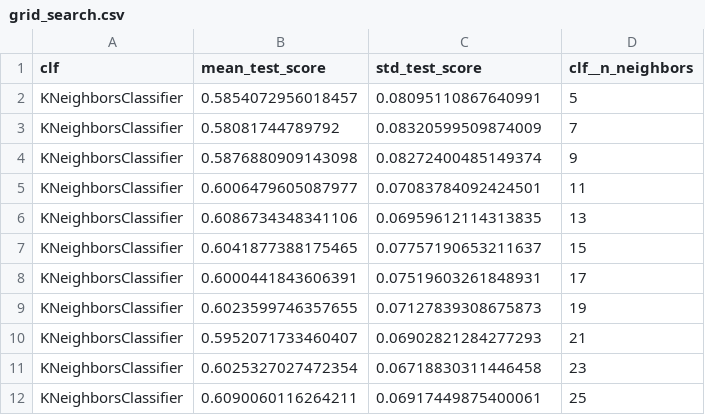
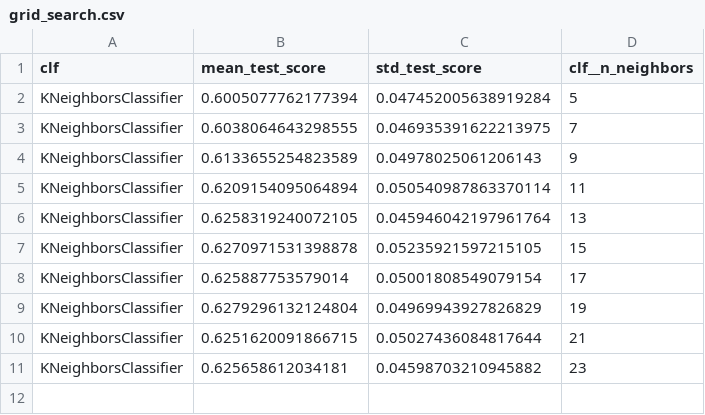
Before and after one commit to caiocrocha/SarsCov2Classifier, a CSV file: GridSearchCV/KNeighborsClassifier/grid_search.csv, drawn as a sheet.

```diff
--- a/GridSearchCV/KNeighborsClassifier/grid_search.csv
+++ b/GridSearchCV/KNeighborsClassifier/grid_search.csv
@@ -1,12 +1,11 @@
 clf,mean_test_score,std_test_score,clf__n_neighbors
-KNeighborsClassifier,0.5854072956018457,0.08095110867640991,5
-KNeighborsClassifier,0.58081744789792,0.08320599509874009,7
-KNeighborsClassifier,0.5876880909143098,0.08272400485149374,9
-KNeighborsClassifier,0.6006479605087977,0.07083784092424501,11
-KNeighborsClassifier,0.6086734348341106,0.06959612114313835,13
-KNeighborsClassifier,0.6041877388175465,0.07757190653211637,15
-KNeighborsClassifier,0.6000441843606391,0.07519603261848931,17
-KNeighborsClassifier,0.6023599746357655,0.07127839308675873,19
-KNeighborsClassifier,0.5952071733460407,0.06902821284277293,21
-KNeighborsClassifier,0.6025327027472354,0.06718830311446458,23
-KNeighborsClassifier,0.6090060116264211,0.06917449875400061,25
+KNeighborsClassifier,0.6005077762177394,0.047452005638919284,5
+KNeighborsClassifier,0.6038064643298555,0.046935391622213975,7
+KNeighborsClassifier,0.6133655254823589,0.04978025061206143,9
+KNeighborsClassifier,0.6209154095064894,0.050540987863370114,11
+KNeighborsClassifier,0.6258319240072105,0.045946042197961764,13
+KNeighborsClassifier,0.6270971531398878,0.05235921597215105,15
+KNeighborsClassifier,0.625887753579014,0.05001808549079154,17
+KNeighborsClassifier,0.6279296132124804,0.04969943927826829,19
+KNeighborsClassifier,0.6251620091866715,0.05027436084817644,21
+KNeighborsClassifier,0.625658612034181,0.04598703210945882,23
```
Also changed, not shown: GridSearchCV/DecisionTreeClassifier/grid_search.csv, GridSearchCV/RandomForestClassifier/grid_search.csv, 25 other files.
